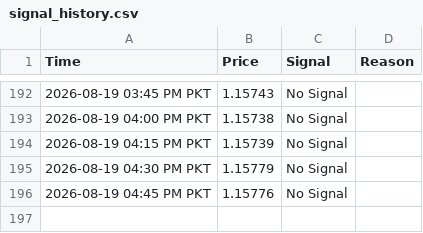
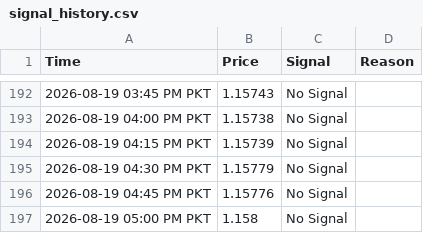
Before and after one commit to syed17wali/Aqua-Signal-Bot, a CSV file: signal_history.csv, drawn as a sheet; only a part is shown, gaps mark what is left out.

Commit message:
Update signal history

```diff
--- a/signal_history.csv
+++ b/signal_history.csv
@@ -196 +196,2 @@ Time,Price,Signal,Reason
 2026-08-19 04:45 PM PKT,1.15776,No Signal,
+2026-08-19 05:00 PM PKT,1.158,No Signal,
```
